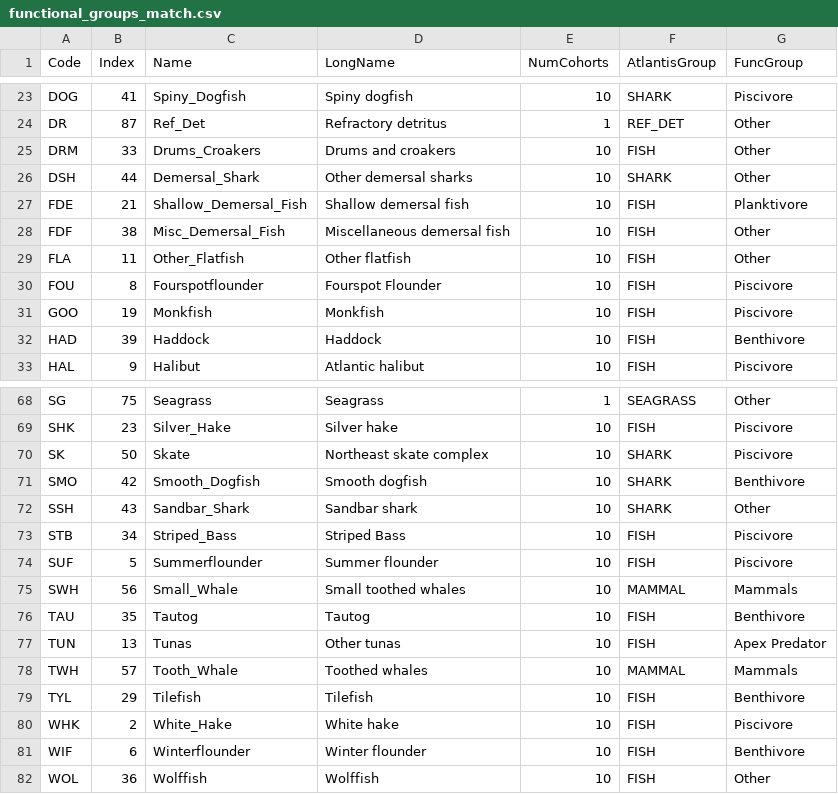
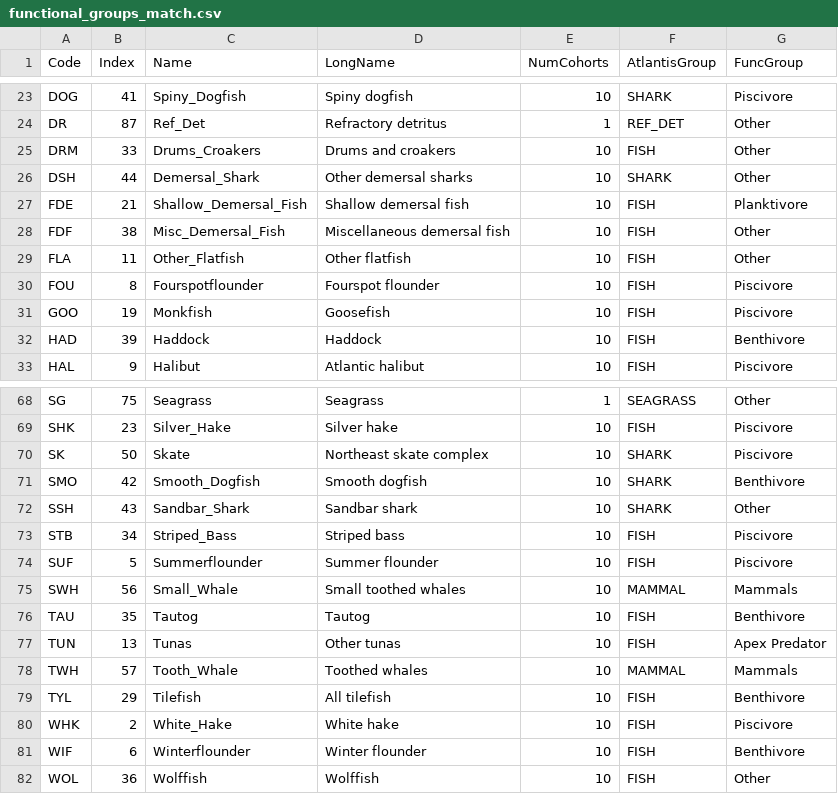
Before and after one commit to NEFSC/READ-EDAB-neusAtlantis, a CSV file: diagnostics/functional_groups_match.csv, drawn as a sheet; only a part is shown, gaps mark what is left out; the diff names each change by its address in the sheet, - before the commit and + after, or states it on an @@ line.

Commit message:
Updated group names to match case of neus_groups.csv

```diff
--- a/diagnostics/functional_groups_match.csv
+++ b/diagnostics/functional_groups_match.csv
-D30 (LongName): Fourspot Flounder
+D30 (LongName): Fourspot flounder
-D31 (LongName): Monkfish
+D31 (LongName): Goosefish
-D73 (LongName): Striped Bass
+D73 (LongName): Striped bass
-D79 (LongName): Tilefish
+D79 (LongName): All tilefish
```
